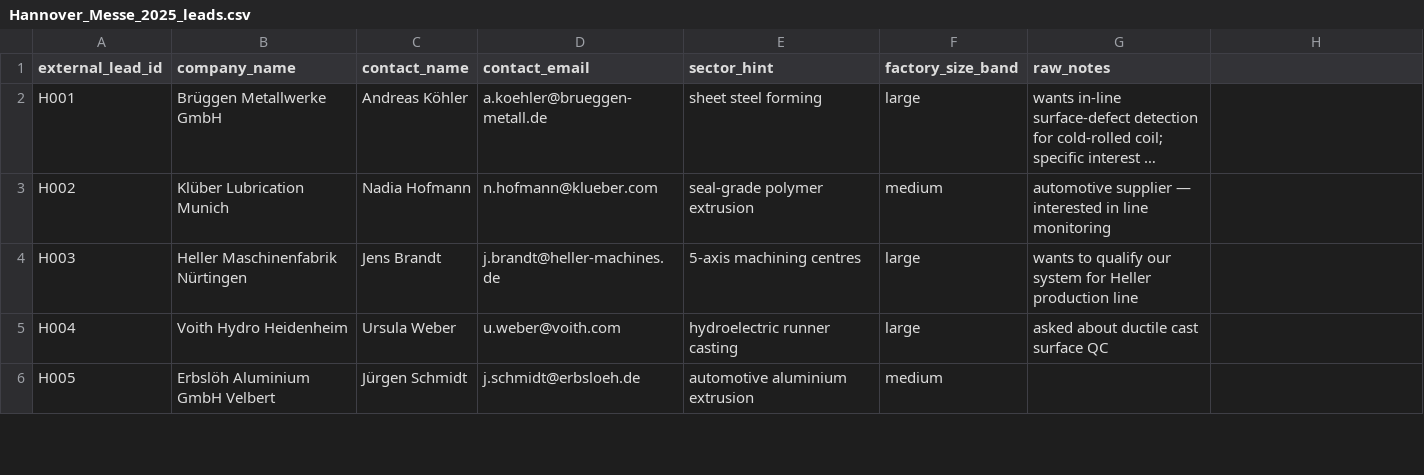
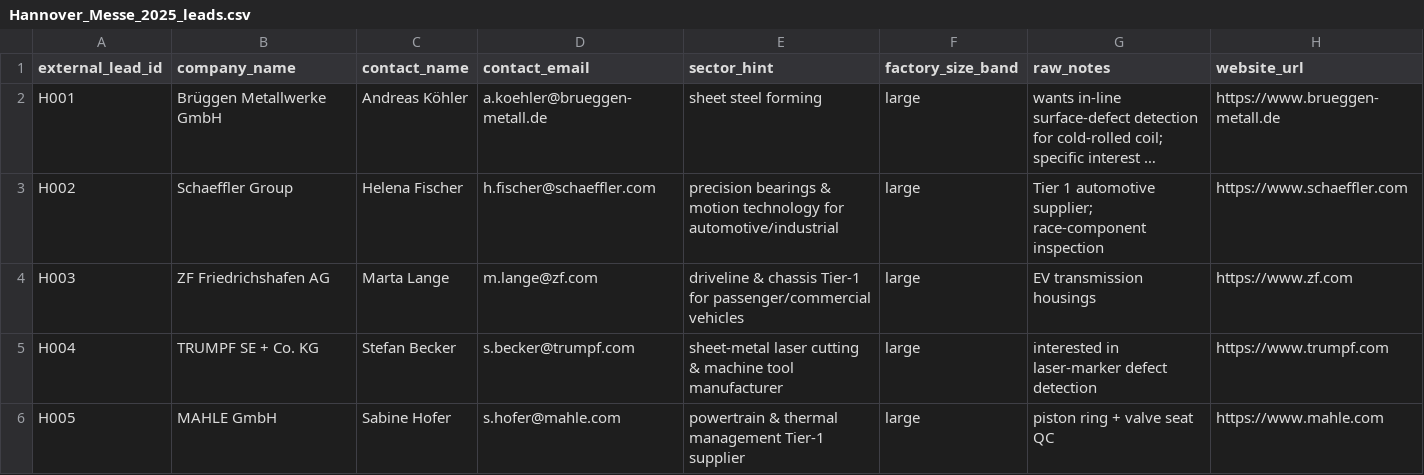
Before and after one commit to Kaide-LABS/matta-refinery, a CSV file: apps/theater_ui/public/seed_csvs/Hannover_Messe_2025_leads.csv, drawn as a sheet; only a part is shown; long unchanged cells end in …; the diff covers the shown part only; the diff names each change by its address in the sheet, - before the commit and + after, or states it on an @@ line.

Commit message:
feat(phase-1.7 Stage C-prelim): Hannover Messe + IMTS Chicago CSVs reseeded ranks 1-12
Hannover Messe: Brüggen Metallwerke GmbH (rank 1, tracer, URL inferred
from email TLD https://www.brueggen-metall.de — not Nia-verified) plus
11 verified German/EU manufacturers in ranks 2-12 — Schaeffler, ZF
Friedrichshafen, TRUMPF, MAHLE, KIRCHHOFF Automotive, DMG MORI,
BENTELER, Mubea, Wagon Automotive, voestalpine Metal Forming, GKN
Automotive. All ranks 2-12 URLs verified via Nia web search.

IMTS Chicago: Lockheed Martin Aeronautics Fort Worth (rank 1, tracer,
https://www.lockheedmartin.com) plus 11 verified US aerospace/defense/
precision-machining suppliers in ranks 2-12 — Precision Castparts,
Howmet Aerospace, Moog, Spirit AeroSystems, Kratos Defense, Woodward,
HEICO, TransDigm, Curtiss-Wright, Dynomax, Achilles Aerospace. All
URLs verified via Nia web search.

```diff
--- a/apps/theater_ui/public/seed_csvs/Hannover_Messe_2025_leads.csv
+++ b/apps/theater_ui/public/seed_csvs/Hannover_Messe_2025_leads.csv
-H1: (empty)
+H1: website_url
-H2 (website_url): (empty)
+H2 (website_url): https://www.brueggen-metall.de
-B3 (company_name): Klüber Lubrication Munich
+B3 (company_name): Schaeffler Group
-C3 (contact_name): Nadia Hofmann
+C3 (contact_name): Helena Fischer
-D3 (contact_email): n.hofmann@klueber.com
+D3 (contact_email): h.fischer@schaeffler.com
-E3 (sector_hint): seal-grade polymer extrusion
+E3 (sector_hint): precision bearings & motion technology for automotive/industrial
-F3 (factory_size_band): medium
+F3 (factory_size_band): large
-G3 (raw_notes): automotive supplier — interested in line monitoring
+G3 (raw_notes): Tier 1 automotive supplier; race-component inspection
-H3 (website_url): (empty)
+H3 (website_url): https://www.schaeffler.com
-B4 (company_name): Heller Maschinenfabrik Nürtingen
+B4 (company_name): ZF Friedrichshafen AG
-C4 (contact_name): Jens Brandt
+C4 (contact_name): Marta Lange
-D4 (contact_email): j.brandt@heller-machines.de
+D4 (contact_email): m.lange@zf.com
-E4 (sector_hint): 5-axis machining centres
+E4 (sector_hint): driveline & chassis Tier-1 for passenger/commercial vehicles
-G4 (raw_notes): wants to qualify our system for Heller production line
+G4 (raw_notes): EV transmission housings
-H4 (website_url): (empty)
+H4 (website_url): https://www.zf.com
-B5 (company_name): Voith Hydro Heidenheim
+B5 (company_name): TRUMPF SE + Co. KG
-C5 (contact_name): Ursula Weber
+C5 (contact_name): Stefan Becker
-D5 (contact_email): u.weber@voith.com
+D5 (contact_email): s.becker@trumpf.com
-E5 (sector_hint): hydroelectric runner casting
+E5 (sector_hint): sheet-metal laser cutting & machine tool manufacturer
-G5 (raw_notes): asked about ductile cast surface QC
+G5 (raw_notes): interested in laser-marker defect detection
-H5 (website_url): (empty)
+H5 (website_url): https://www.trumpf.com
-B6 (company_name): Erbslöh Aluminium GmbH Velbert
+B6 (company_name): MAHLE GmbH
-C6 (contact_name): Jürgen Schmidt
+C6 (contact_name): Sabine Hofer
-D6 (contact_email): j.schmidt@erbsloeh.de
+D6 (contact_email): s.hofer@mahle.com
-E6 (sector_hint): automotive aluminium extrusion
+E6 (sector_hint): powertrain & thermal management Tier-1 supplier
-F6 (factory_size_band): medium
+F6 (factory_size_band): large
-G6 (raw_notes): (empty)
+G6 (raw_notes): piston ring + valve seat QC
-H6 (website_url): (empty)
+H6 (website_url): https://www.mahle.com
```
Also changed, not shown: 45 edited cells elsewhere in this file, apps/theater_ui/public/seed_csvs/IMTS_Chicago_2025_leads.csv, 1 other file.
